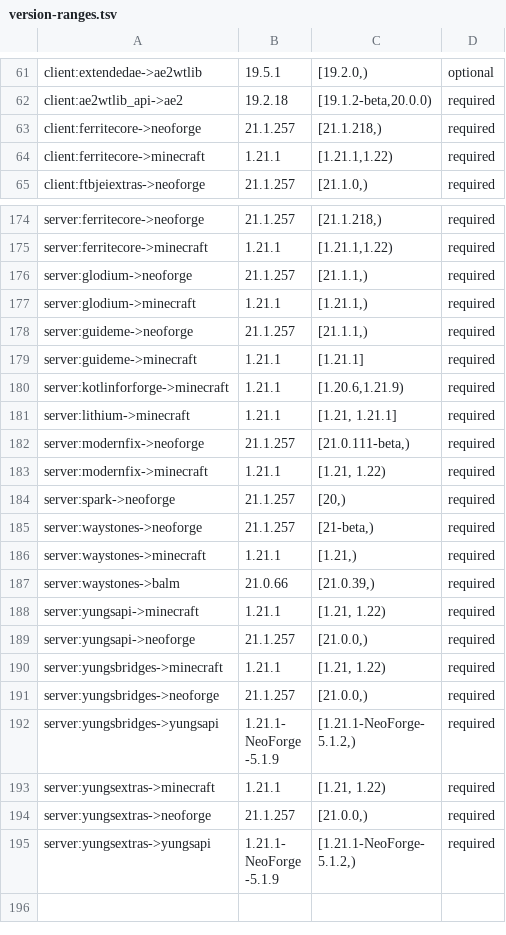
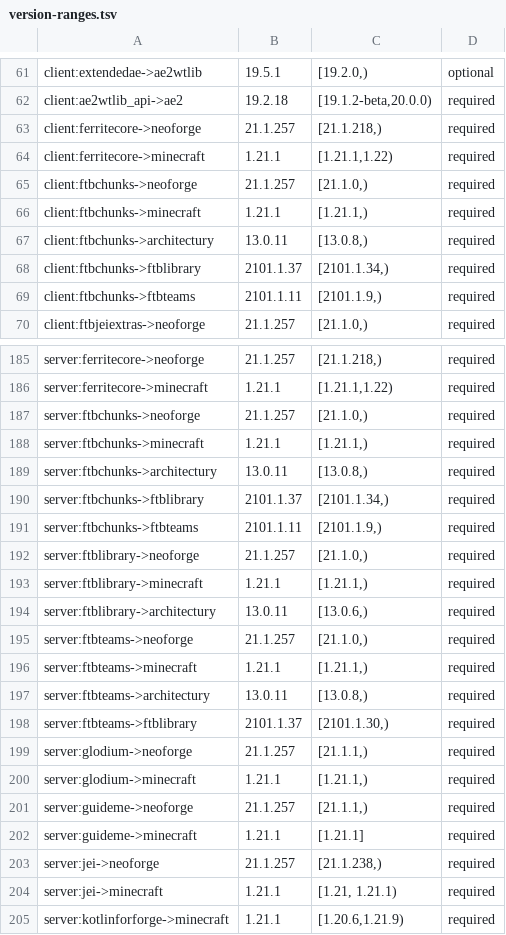
Before and after one commit to Alexis01000011/vanilla-tech, a TSV file: docs/version-ranges.tsv, drawn as a sheet; only a part is shown, gaps mark what is left out; the shorter side is filled out with more unchanged rows; the diff covers the shown part only.

```diff
--- a/docs/version-ranges.tsv
+++ b/docs/version-ranges.tsv
@@ -64,2 +64,7 @@ client:ferritecore->neoforge	21.1.257	[21.1.218,)	required
 client:ferritecore->minecraft	1.21.1	[1.21.1,1.22)	required
+client:ftbchunks->neoforge	21.1.257	[21.1.0,)	required
+client:ftbchunks->minecraft	1.21.1	[1.21.1,)	required
+client:ftbchunks->architectury	13.0.11	[13.0.8,)	required
+client:ftbchunks->ftblibrary	2101.1.37	[2101.1.34,)	required
+client:ftbchunks->ftbteams	2101.1.11	[2101.1.9,)	required
 client:ftbjeiextras->neoforge	21.1.257	[21.1.0,)	required
@@ -175,2 +186,14 @@ server:ferritecore->neoforge	21.1.257	[21.1.218,)	required
 server:ferritecore->minecraft	1.21.1	[1.21.1,1.22)	required
+server:ftbchunks->neoforge	21.1.257	[21.1.0,)	required
+server:ftbchunks->minecraft	1.21.1	[1.21.1,)	required
+server:ftbchunks->architectury	13.0.11	[13.0.8,)	required
+server:ftbchunks->ftblibrary	2101.1.37	[2101.1.34,)	required
+server:ftbchunks->ftbteams	2101.1.11	[2101.1.9,)	required
+server:ftblibrary->neoforge	21.1.257	[21.1.0,)	required
+server:ftblibrary->minecraft	1.21.1	[1.21.1,)	required
+server:ftblibrary->architectury	13.0.11	[13.0.6,)	required
+server:ftbteams->neoforge	21.1.257	[21.1.0,)	required
+server:ftbteams->minecraft	1.21.1	[1.21.1,)	required
+server:ftbteams->architectury	13.0.11	[13.0.8,)	required
+server:ftbteams->ftblibrary	2101.1.37	[2101.1.30,)	required
 server:glodium->neoforge	21.1.257	[21.1.1,)	required
@@ -179,2 +202,4 @@ server:guideme->neoforge	21.1.257	[21.1.1,)	required
 server:guideme->minecraft	1.21.1	[1.21.1]	required
+server:jei->neoforge	21.1.257	[21.1.238,)	required
+server:jei->minecraft	1.21.1	[1.21, 1.21.1)	required
 server:kotlinforforge->minecraft	1.21.1	[1.20.6,1.21.9)	required
```
Also changed, not shown: 6 added rows elsewhere in this file, 25 other files.
